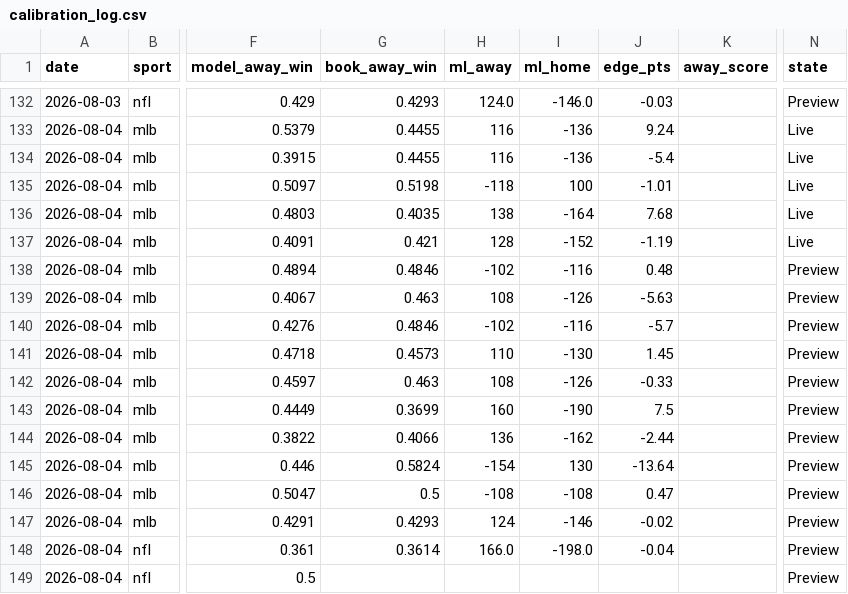
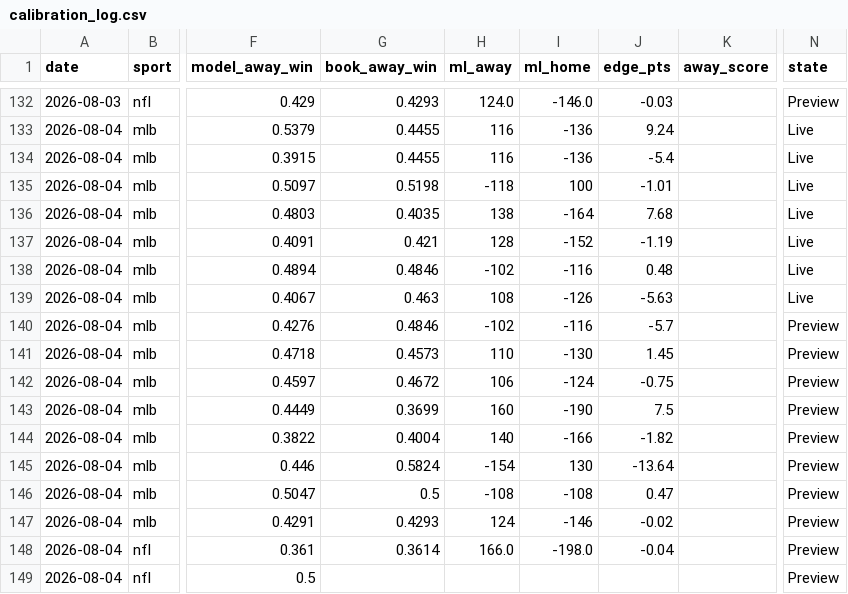
Before and after one commit to Mbennett00/Projections, a CSV file: data/calibration_log.csv, drawn as a sheet; only a part is shown, gaps mark what is left out; the diff names each change by its address in the sheet, - before the commit and + after, or states it on an @@ line.

```diff
--- a/data/calibration_log.csv
+++ b/data/calibration_log.csv
-N138:N139 (state): Preview
+N138:N139 (state): Live
-G142 (book_away_win): 0.463
+G142 (book_away_win): 0.4672
-H142 (ml_away): 108
+H142 (ml_away): 106
-I142 (ml_home): -126
+I142 (ml_home): -124
-J142 (edge_pts): -0.33
+J142 (edge_pts): -0.75
-G144 (book_away_win): 0.4066
+G144 (book_away_win): 0.4004
-H144 (ml_away): 136
+H144 (ml_away): 140
-I144 (ml_home): -162
+I144 (ml_home): -166
-J144 (edge_pts): -2.44
+J144 (edge_pts): -1.82
```
Also changed, not shown: 4 other files.
